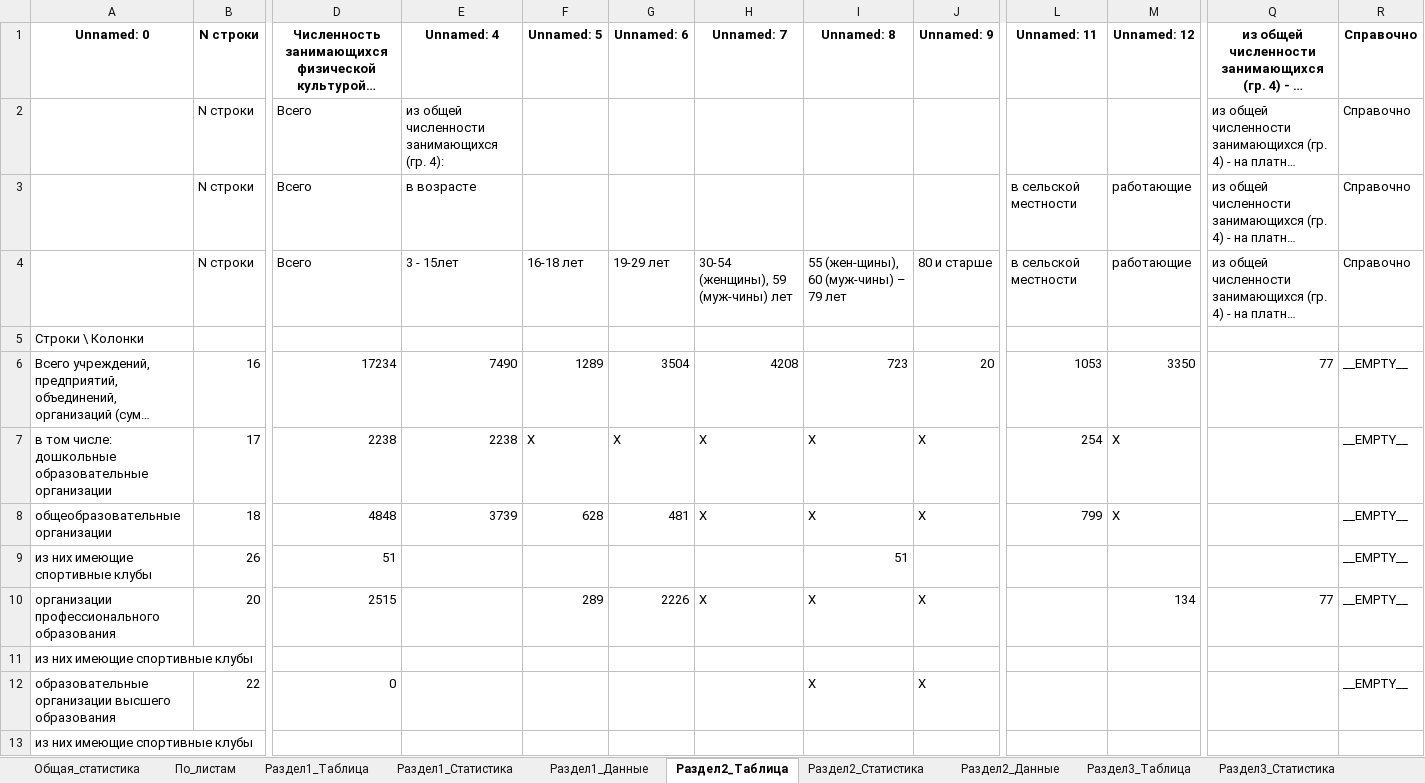
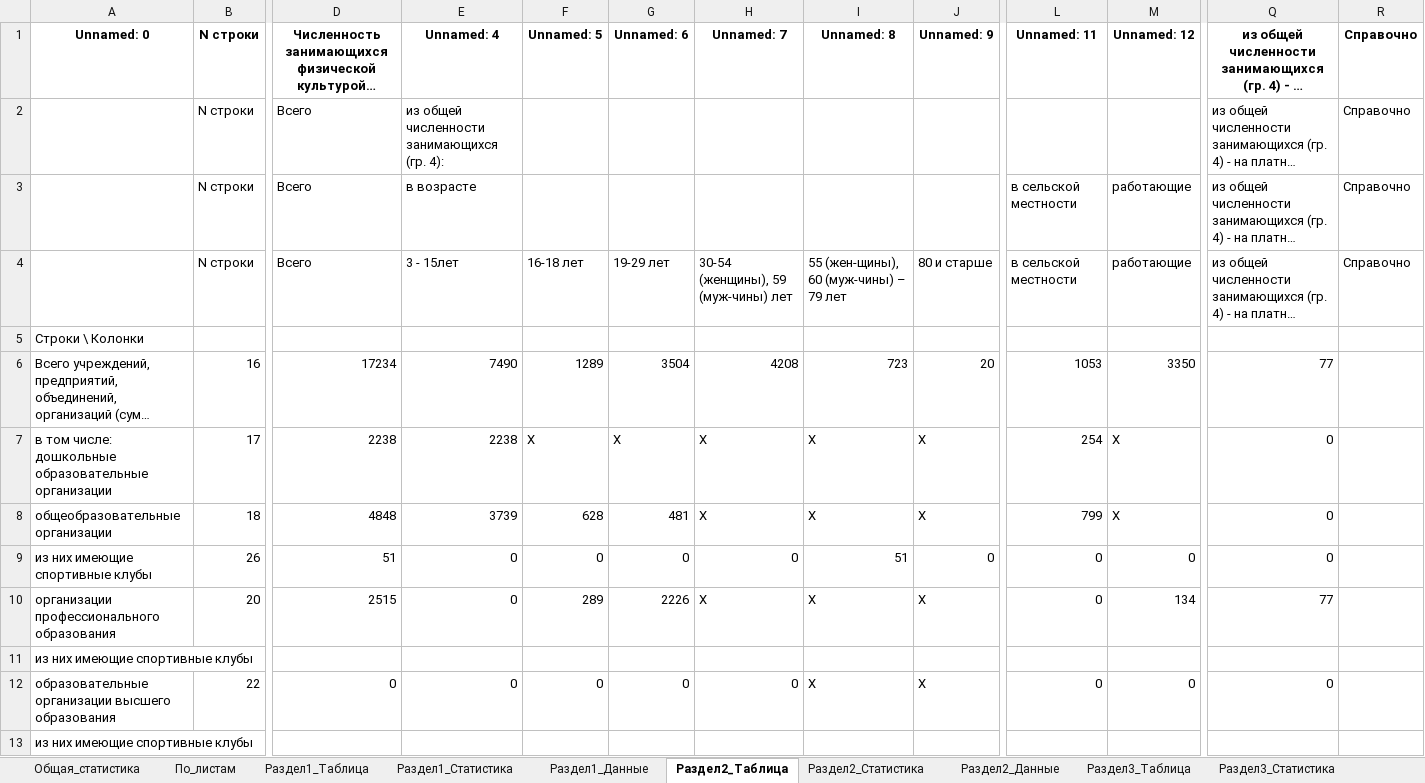
Before and after one commit to Azhut/DWH, an Excel workbook: scripts/golden_snapshot/visual_report.xlsx, sheet Раздел2_Таблица, drawn as a sheet; only a part is shown, gaps mark what is left out; long unchanged cells end in …; values as stored, in another font and other column widths than the file's, no borders; removed rows and columns are numbered as before the commit, all else as after; rows hold the shown columns only; the diff covers the shown part only; the diff names each change by its address in the sheet, - before the commit and + after, or states it on an @@ line.

```diff
--- a/scripts/golden_snapshot/visual_report.xlsx (sheet Раздел2_Таблица)
+++ b/scripts/golden_snapshot/visual_report.xlsx (sheet Раздел2_Таблица)
-R6:R10 (Справочно): __EMPTY__
+R6:R10 (Справочно): (empty)
-Q7:Q9: (empty)
+Q7:Q9: 0
-E9:E10 (Unnamed: 4): (empty)
+E9:E10 (Unnamed: 4): 0
-F9 (Unnamed: 5): (empty)
+F9 (Unnamed: 5): 0
-G9 (Unnamed: 6): (empty)
+G9 (Unnamed: 6): 0
-H9 (Unnamed: 7): (empty)
+H9 (Unnamed: 7): 0
-J9 (Unnamed: 9): (empty)
+J9 (Unnamed: 9): 0
-L9:L10 (Unnamed: 11): (empty)
+L9:L10 (Unnamed: 11): 0
-M9 (Unnamed: 12): (empty)
+M9 (Unnamed: 12): 0
-row 12: образовательные организации высшего образования | 22 | 0 |  |  |  |  | X | X |  |  |  | __EMPTY__
+row 12: образовательные организации высшего образования | 22 | 0 | 0 | 0 | 0 | 0 | X | X | 0 | 0 | 0
```
Also changed, not shown: 1 added row, 1 removed row and 94 edited cells elsewhere in this sheet, sheet Раздел5_Таблица, sheet Раздел3_Таблица, sheet Раздел2_Данные, sheet Раздел6_Таблица, sheet Раздел6_Данные, sheet Раздел1_Таблица, 16 more sheets, 21 other files.
